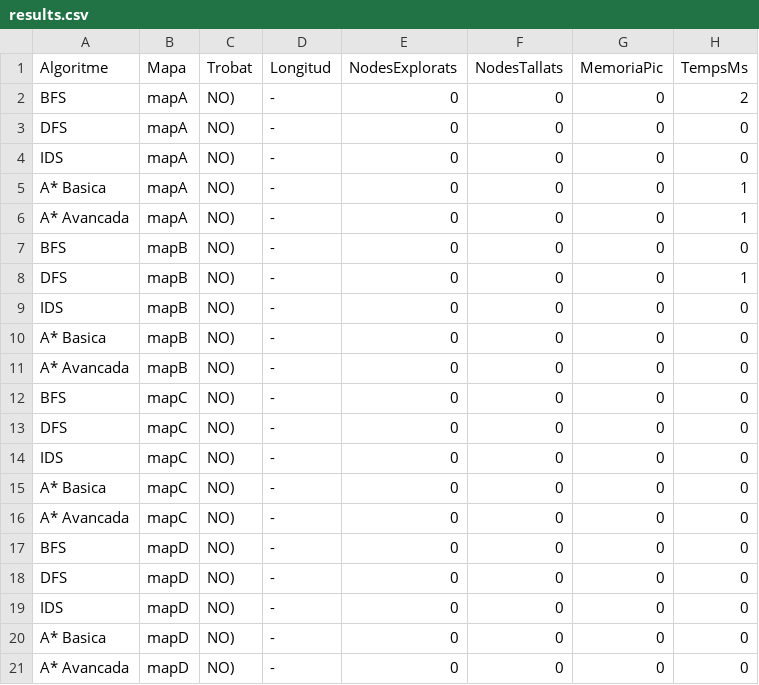
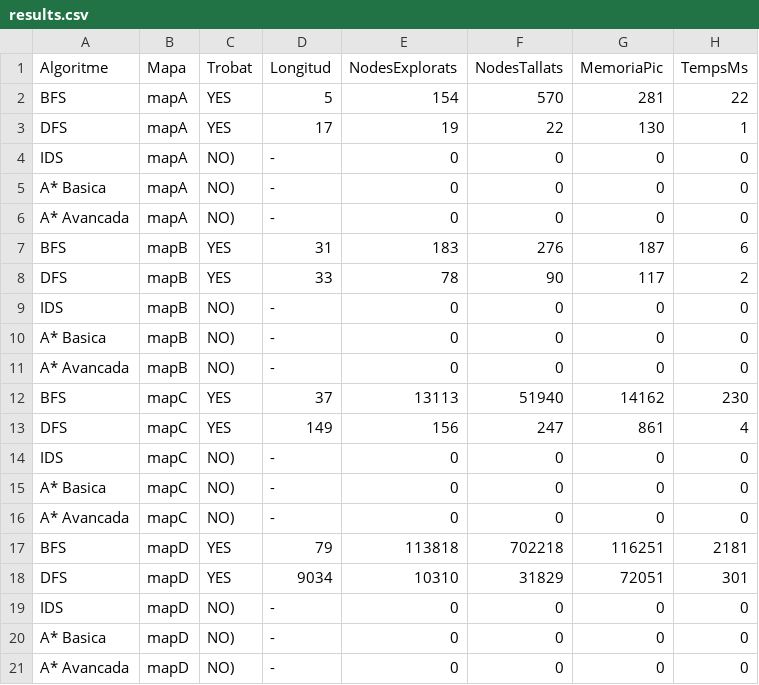
Before and after one commit to AlexArandaSalinas/PROP-ACT1, a CSV file: plantilla/results.csv, drawn as a sheet.

```diff
--- a/plantilla/results.csv
+++ b/plantilla/results.csv
@@ -1,9 +1,9 @@
 Algoritme,Mapa,Trobat,Longitud,NodesExplorats,NodesTallats,MemoriaPic,TempsMs
-BFS,mapA,NO),-,0,0,0,2
-DFS,mapA,NO),-,0,0,0,0
+BFS,mapA,YES,5,154,570,281,22
+DFS,mapA,YES,17,19,22,130,1
 IDS,mapA,NO),-,0,0,0,0
-A* Basica,mapA,NO),-,0,0,0,1
-A* Avancada,mapA,NO),-,0,0,0,1
-BFS,mapB,NO),-,0,0,0,0
-DFS,mapB,NO),-,0,0,0,1
+A* Basica,mapA,NO),-,0,0,0,0
+A* Avancada,mapA,NO),-,0,0,0,0
+BFS,mapB,YES,31,183,276,187,6
+DFS,mapB,YES,33,78,90,117,2
 IDS,mapB,NO),-,0,0,0,0
@@ -11,4 +11,4 @@ A* Basica,mapB,NO),-,0,0,0,0
 A* Avancada,mapB,NO),-,0,0,0,0
-BFS,mapC,NO),-,0,0,0,0
-DFS,mapC,NO),-,0,0,0,0
+BFS,mapC,YES,37,13113,51940,14162,230
+DFS,mapC,YES,149,156,247,861,4
 IDS,mapC,NO),-,0,0,0,0
@@ -16,4 +16,4 @@ A* Basica,mapC,NO),-,0,0,0,0
 A* Avancada,mapC,NO),-,0,0,0,0
-BFS,mapD,NO),-,0,0,0,0
-DFS,mapD,NO),-,0,0,0,0
+BFS,mapD,YES,79,113818,702218,116251,2181
+DFS,mapD,YES,9034,10310,31829,72051,301
 IDS,mapD,NO),-,0,0,0,0
```
Also changed, not shown: 12 other files.
